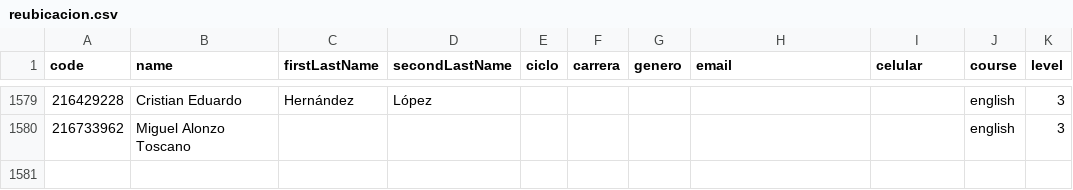
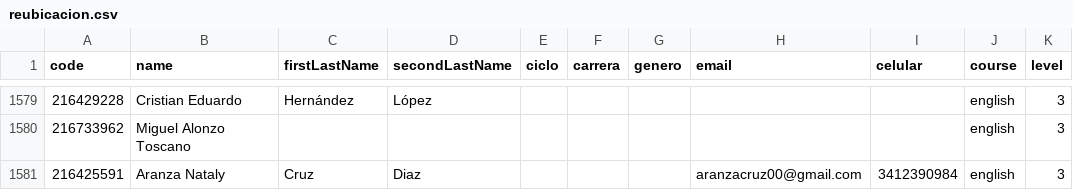
Before and after one commit to grochadc/filex-registro, a CSV file: data/reubicacion.csv, drawn as a sheet; only a part is shown, gaps mark what is left out; the diff names each change by its address in the sheet, - before the commit and + after, or states it on an @@ line.

```diff
--- a/data/reubicacion.csv
+++ b/data/reubicacion.csv
+row 1581: 216425591 | Aranza Nataly | Cruz | Diaz |  |  |  | aranzacruz00@gmail.com | 3412390984 | english | 3
```
Also changed, not shown: data/students.csv.
